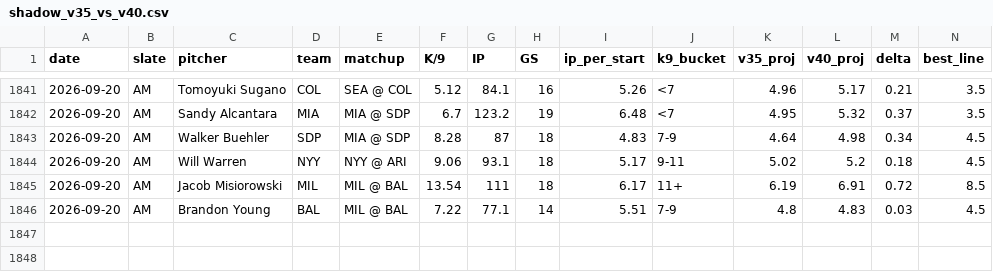
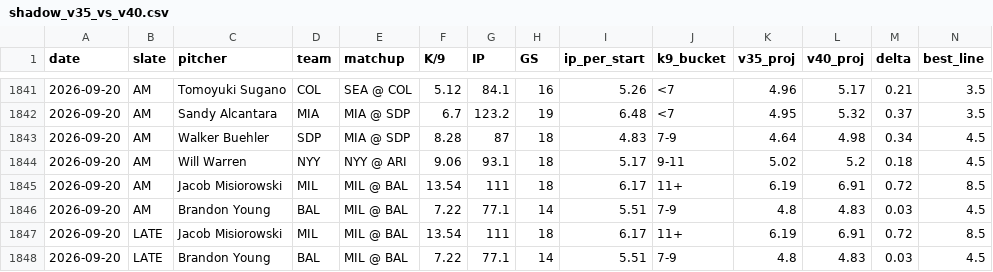
Before and after one commit to jordantaylorkurzweil-hash/MLB-Kprop-Pipeline, a CSV file: workspace/shadow_v35_vs_v40.csv, drawn as a sheet; only a part is shown, gaps mark what is left out; rows hold the shown columns only; the diff names each change by its address in the sheet, - before the commit and + after, or states it on an @@ line.

```diff
--- a/workspace/shadow_v35_vs_v40.csv
+++ b/workspace/shadow_v35_vs_v40.csv
+row 1847: 2026-09-20 | LATE | Jacob Misiorowski | MIL | MIL @ BAL | 13.54 | 111 | 18 | 6.17 | 11+ | 6.19 | 6.91 | 0.72 | 8.5
+row 1848: 2026-09-20 | LATE | Brandon Young | BAL | MIL @ BAL | 7.22 | 77.1 | 14 | 5.51 | 7-9 | 4.8 | 4.83 | 0.03 | 4.5
```
Also changed, not shown: 3 other files.
